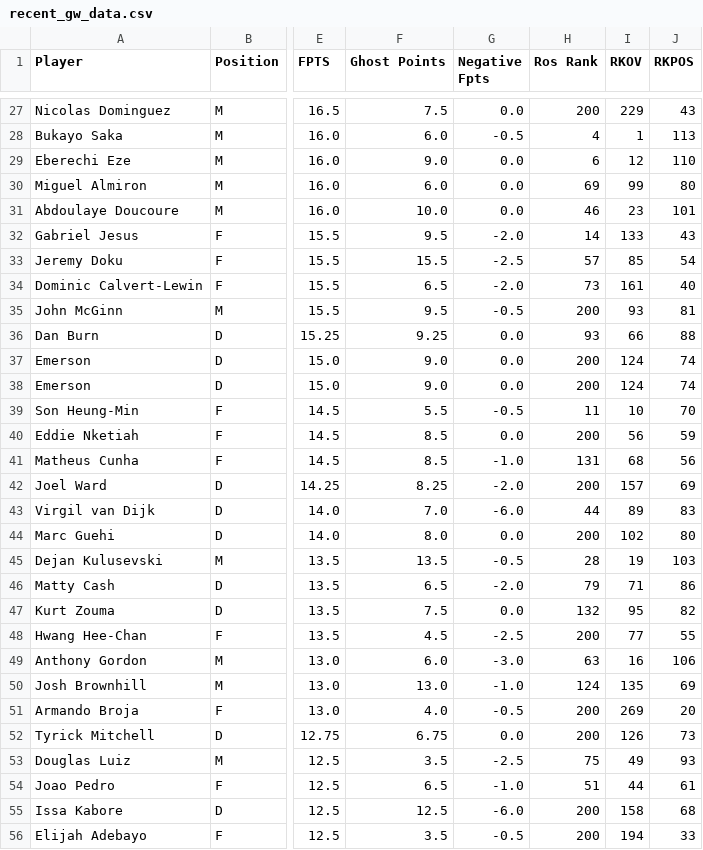
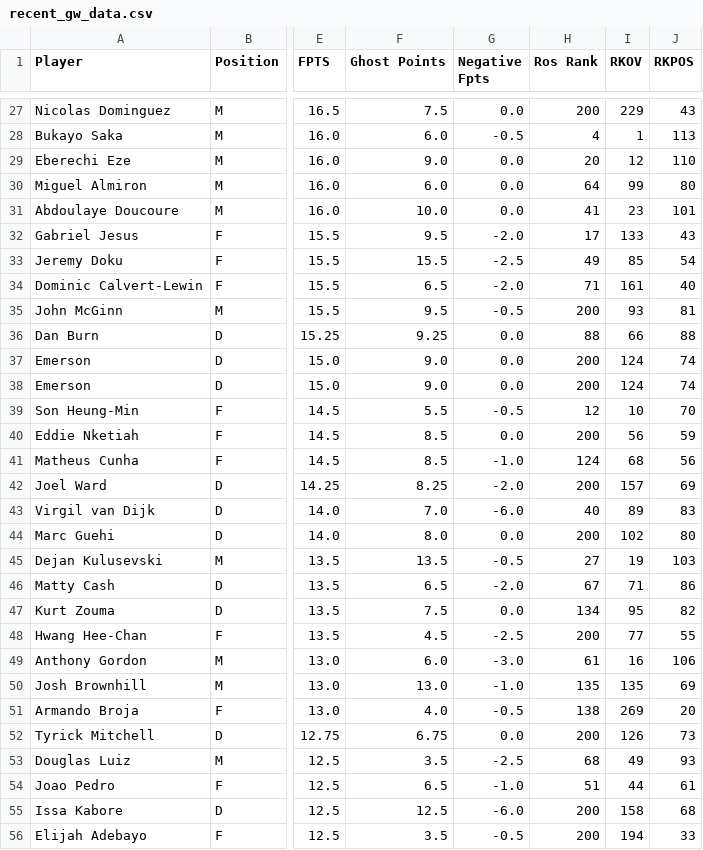
Before and after one commit to ds-oliver/st_fantrax_dashboard, a CSV file: recent_gw_data.csv, drawn as a sheet; only a part is shown, gaps mark what is left out; the diff covers the shown part only; the diff names each change by its address in the sheet, - before the commit and + after, or states it on an @@ line.

```diff
--- a/recent_gw_data.csv
+++ b/recent_gw_data.csv
-H29 (Ros Rank): 6
+H29 (Ros Rank): 20
-H30 (Ros Rank): 69
+H30 (Ros Rank): 64
-H31 (Ros Rank): 46
+H31 (Ros Rank): 41
-H32 (Ros Rank): 14
+H32 (Ros Rank): 17
-H33 (Ros Rank): 57
+H33 (Ros Rank): 49
-H34 (Ros Rank): 73
+H34 (Ros Rank): 71
-H36 (Ros Rank): 93
+H36 (Ros Rank): 88
-H39 (Ros Rank): 11
+H39 (Ros Rank): 12
-H41 (Ros Rank): 131
+H41 (Ros Rank): 124
-H43 (Ros Rank): 44
+H43 (Ros Rank): 40
-H45 (Ros Rank): 28
+H45 (Ros Rank): 27
-H46 (Ros Rank): 79
+H46 (Ros Rank): 67
-H47 (Ros Rank): 132
+H47 (Ros Rank): 134
-H49 (Ros Rank): 63
+H49 (Ros Rank): 61
-H50 (Ros Rank): 124
+H50 (Ros Rank): 135
-H51 (Ros Rank): 200
+H51 (Ros Rank): 138
-H53 (Ros Rank): 75
+H53 (Ros Rank): 68
```
Also changed, not shown: 1 added row, 1 removed row and 96 edited cells elsewhere in this file, all_gws_data.csv, 3 other files.
